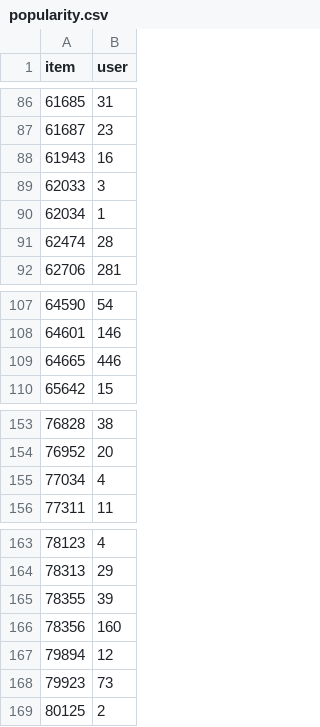
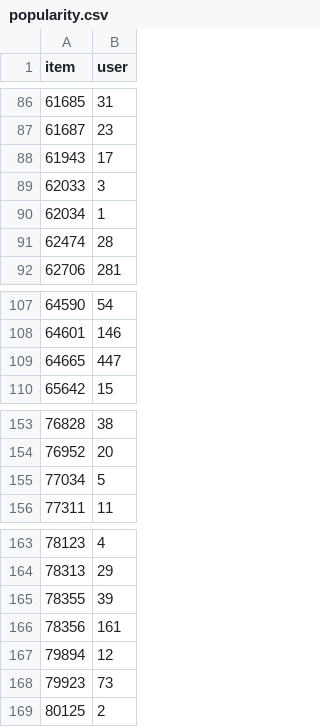
Before and after one commit to josemoti1999/abinbev_recommender, a CSV file: preprocessed_data/popularity.csv, drawn as a sheet; only a part is shown, gaps mark what is left out; the diff covers the shown part only.

```diff
--- a/preprocessed_data/popularity.csv
+++ b/preprocessed_data/popularity.csv
@@ -87,3 +87,3 @@ item,user
 61687,23
-61943,16
+61943,17
 62033,3
@@ -108,3 +108,3 @@ item,user
 64601,146
-64665,446
+64665,447
 65642,15
@@ -154,3 +154,3 @@ item,user
 76952,20
-77034,4
+77034,5
 77311,11
@@ -165,3 +165,3 @@ item,user
 78355,39
-78356,160
+78356,161
 79894,12
```
Also changed, not shown: 7 edited cells elsewhere in this file, preprocessed_data/item_details.csv, preprocessed_data/train_full.csv, 25 other files.
